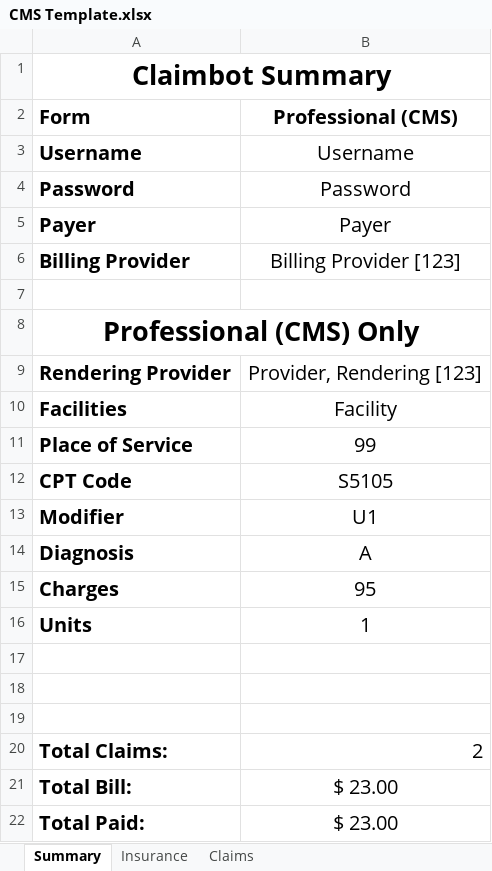
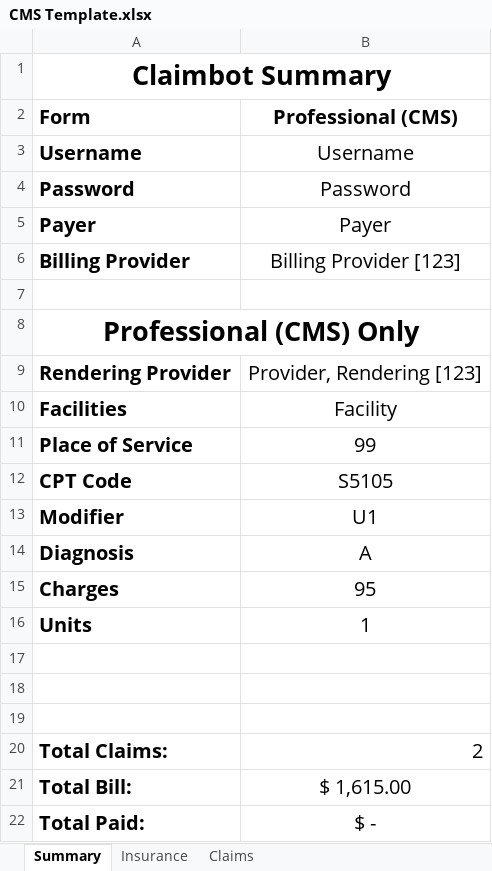
Before and after one commit to johnnyj2608/ClaimBot, an Excel workbook: assets/CMS Template.xlsx, sheet Summary, drawn as a sheet; values as stored, in another font and other column widths than the file's, no borders; the diff names each change by its address in the sheet, - before the commit and + after, or states it on an @@ line.

```diff
--- a/assets/CMS Template.xlsx (sheet Summary)
+++ b/assets/CMS Template.xlsx (sheet Summary)
-B21 (Professional (CMS)): $ 23.00
+B21 (Professional (CMS)): $ 1,615.00
-B22 (Professional (CMS)): $ 23.00
+B22 (Professional (CMS)): $ -
```
Also changed, not shown: sheet Claims, assets/Blank Template.xlsx, assets/UB Template.xlsx, 5 other files.
